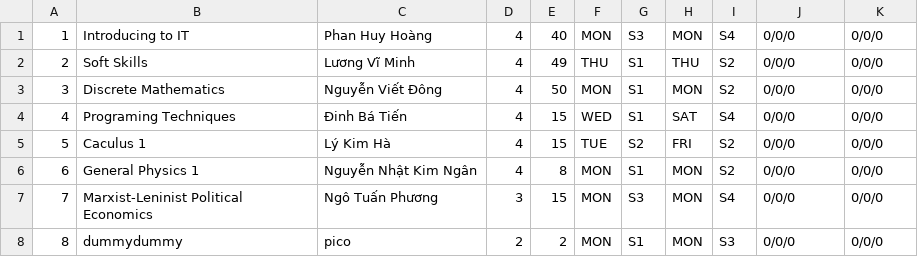
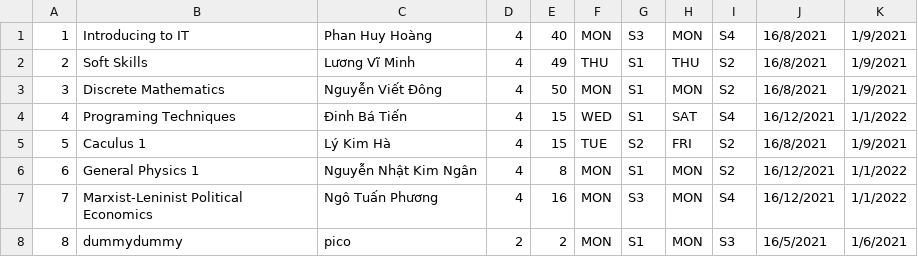
Before and after one commit to HuynhNguyen0811/CRS_20CLC11_G11, a CSV file: CRS_20CLC11_G11/CRS_20CLC11_G11/Data/Course/Course.csv, drawn as a sheet.

```diff
--- a/CRS_20CLC11_G11/CRS_20CLC11_G11/Data/Course/Course.csv
+++ b/CRS_20CLC11_G11/CRS_20CLC11_G11/Data/Course/Course.csv
@@ -1,8 +1,8 @@
-1,Introducing to IT,Phan Huy Hoàng,4,40,MON,S3,MON,S4,0/0/0,0/0/0
-2,Soft Skills,Lương Vĩ Minh,4,49,THU,S1,THU,S2,0/0/0,0/0/0
-3,Discrete Mathematics,Nguyễn Viết Đông,4,50,MON,S1,MON,S2,0/0/0,0/0/0
-4,Programing Techniques,Đinh Bá Tiến,4,15,WED,S1,SAT,S4,0/0/0,0/0/0
-5,Caculus 1,Lý Kim Hà,4,15,TUE,S2,FRI,S2,0/0/0,0/0/0
-6,General Physics 1,Nguyễn Nhật Kim Ngân,4,8,MON,S1,MON,S2,0/0/0,0/0/0
-7,Marxist-Leninist Political Economics,Ngô Tuấn Phương,3,15,MON,S3,MON,S4,0/0/0,0/0/0
-8,dummydummy,pico,2,2,MON,S1,MON,S3,0/0/0,0/0/0
+1,Introducing to IT,Phan Huy Hoàng,4,40,MON,S3,MON,S4,16/8/2021,1/9/2021
+2,Soft Skills,Lương Vĩ Minh,4,49,THU,S1,THU,S2,16/8/2021,1/9/2021
+3,Discrete Mathematics,Nguyễn Viết Đông,4,50,MON,S1,MON,S2,16/8/2021,1/9/2021
+4,Programing Techniques,Đinh Bá Tiến,4,15,WED,S1,SAT,S4,16/12/2021,1/1/2022
+5,Caculus 1,Lý Kim Hà,4,15,TUE,S2,FRI,S2,16/8/2021,1/9/2021
+6,General Physics 1,Nguyễn Nhật Kim Ngân,4,8,MON,S1,MON,S2,16/12/2021,1/1/2022
+7, Marxist-Leninist Political Economics,Ngô Tuấn Phương,4,16,MON,S3,MON,S4,16/12/2021,1/1/2022
+8,dummydummy,pico,2,2,MON,S1,MON,S3,16/5/2021,1/6/2021
```
Also changed, not shown: 13 other files.
